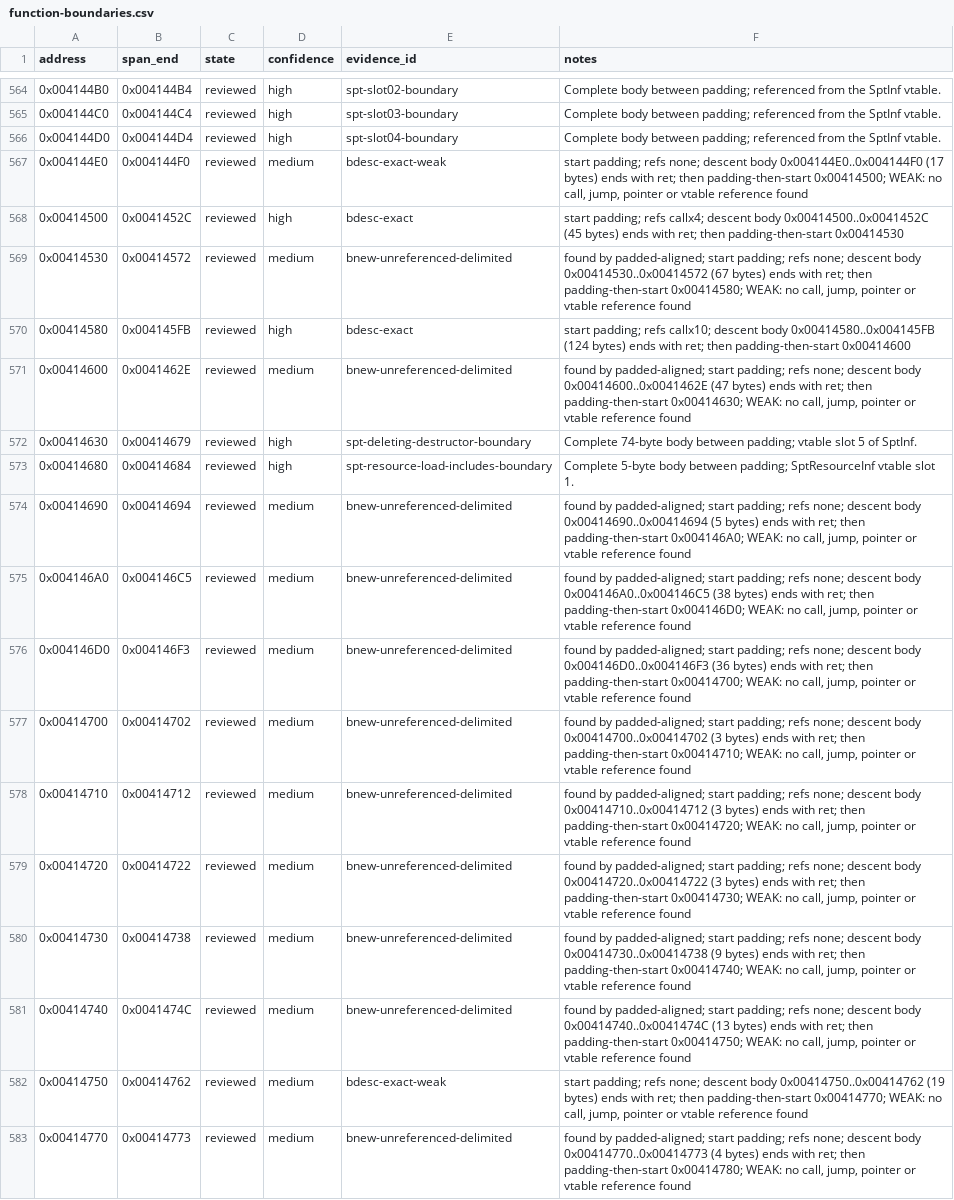
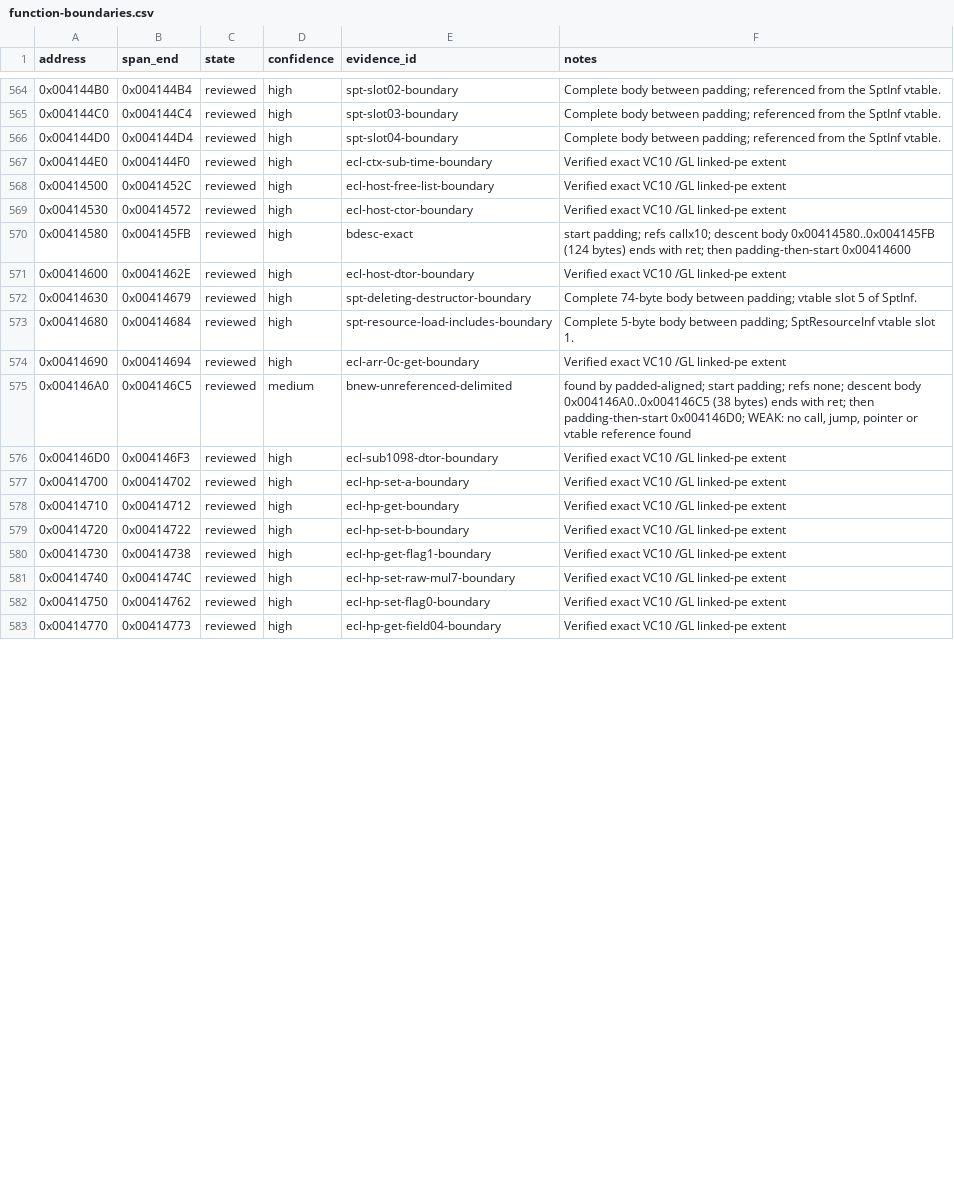
Before and after one commit to N0zoM1z0/th128, a CSV file: config/function-boundaries.csv, drawn as a sheet; only a part is shown, gaps mark what is left out; the diff covers the shown part only.

Commit message:
gemini-4-neon: match Enemy and ECL helper batch functions

```diff
--- a/config/function-boundaries.csv
+++ b/config/function-boundaries.csv
@@ -566,18 +566,18 @@ address,span_end,state,confidence,evidence_id,notes
 0x004144D0,0x004144D4,reviewed,high,spt-slot04-boundary,Complete body between padding; referenced from the SptInf vtable.
-0x004144E0,0x004144F0,reviewed,medium,bdesc-exact-weak,"start padding; refs none; descent body 0x004144E0..0x004144F0 (17 bytes) ends with ret; then padding-then-start 0x00414500; WEAK: no call, jump, pointer or vtable reference found"
-0x00414500,0x0041452C,reviewed,high,bdesc-exact,start padding; refs callx4; descent body 0x00414500..0x0041452C (45 bytes) ends with ret; then padding-then-start 0x00414530
-0x00414530,0x00414572,reviewed,medium,bnew-unreferenced-delimited,"found by padded-aligned; start padding; refs none; descent body 0x00414530..0x00414572 (67 bytes) ends with ret; then padding-then-start 0x00414580; WEAK: no call, jump, pointer or vtable reference found"
+0x004144E0,0x004144F0,reviewed,high,ecl-ctx-sub-time-boundary,Verified exact VC10 /GL linked-pe extent
+0x00414500,0x0041452C,reviewed,high,ecl-host-free-list-boundary,Verified exact VC10 /GL linked-pe extent
+0x00414530,0x00414572,reviewed,high,ecl-host-ctor-boundary,Verified exact VC10 /GL linked-pe extent
 0x00414580,0x004145FB,reviewed,high,bdesc-exact,start padding; refs callx10; descent body 0x00414580..0x004145FB (124 bytes) ends with ret; then padding-then-start 0x00414600
-0x00414600,0x0041462E,reviewed,medium,bnew-unreferenced-delimited,"found by padded-aligned; start padding; refs none; descent body 0x00414600..0x0041462E (47 bytes) ends with ret; then padding-then-start 0x00414630; WEAK: no call, jump, pointer or vtable reference found"
+0x00414600,0x0041462E,reviewed,high,ecl-host-dtor-boundary,Verified exact VC10 /GL linked-pe extent
 0x00414630,0x00414679,reviewed,high,spt-deleting-destructor-boundary,Complete 74-byte body between padding; vtable slot 5 of SptInf.
 0x00414680,0x00414684,reviewed,high,spt-resource-load-includes-boundary,Complete 5-byte body between padding; SptResourceInf vtable slot 1.
-0x00414690,0x00414694,reviewed,medium,bnew-unreferenced-delimited,"found by padded-aligned; start padding; refs none; descent body 0x00414690..0x00414694 (5 bytes) ends with ret; then padding-then-start 0x004146A0; WEAK: no call, jump, pointer or vtable reference found"
+0x00414690,0x00414694,reviewed,high,ecl-arr-0c-get-boundary,Verified exact VC10 /GL linked-pe extent
 0x004146A0,0x004146C5,reviewed,medium,bnew-unreferenced-delimited,"found by padded-aligned; start padding; refs none; descent body 0x004146A0..0x004146C5 (38 bytes) ends with ret; then padding-then-start 0x004146D0; WEAK: no call, jump, pointer or vtable reference found"
-0x004146D0,0x004146F3,reviewed,medium,bnew-unreferenced-delimited,"found by padded-aligned; start padding; refs none; descent body 0x004146D0..0x004146F3 (36 bytes) ends with ret; then padding-then-start 0x00414700; WEAK: no call, jump, pointer or vtable reference found"
-0x00414700,0x00414702,reviewed,medium,bnew-unreferenced-delimited,"found by padded-aligned; start padding; refs none; descent body 0x00414700..0x00414702 (3 bytes) ends with ret; then padding-then-start 0x00414710; WEAK: no call, jump, pointer or vtable reference found"
-0x00414710,0x00414712,reviewed,medium,bnew-unreferenced-delimited,"found by padded-aligned; start padding; refs none; descent body 0x00414710..0x00414712 (3 bytes) ends with ret; then padding-then-start 0x00414720; WEAK: no call, jump, pointer or vtable reference found"
-0x00414720,0x00414722,reviewed,medium,bnew-unreferenced-delimited,"found by padded-aligned; start padding; refs none; descent body 0x00414720..0x00414722 (3 bytes) ends with ret; then padding-then-start 0x00414730; WEAK: no call, jump, pointer or vtable reference found"
-0x00414730,0x00414738,reviewed,medium,bnew-unreferenced-delimited,"found by padded-aligned; start padding; refs none; descent body 0x00414730..0x00414738 (9 bytes) ends with ret; then padding-then-start 0x00414740; WEAK: no call, jump, pointer or vtable reference found"
-0x00414740,0x0041474C,reviewed,medium,bnew-unreferenced-delimited,"found by padded-aligned; start padding; refs none; descent body 0x00414740..0x0041474C (13 bytes) ends with ret; then padding-then-start 0x00414750; WEAK: no call, jump, pointer or vtable reference found"
-0x00414750,0x00414762,reviewed,medium,bdesc-exact-weak,"start padding; refs none; descent body 0x00414750..0x00414762 (19 bytes) ends with ret; then padding-then-start 0x00414770; WEAK: no call, jump, pointer or vtable reference found"
-0x00414770,0x00414773,reviewed,medium,bnew-unreferenced-delimited,"found by padded-aligned; start padding; refs none; descent body 0x00414770..0x00414773 (4 bytes) ends with ret; then padding-then-start 0x00414780; WEAK: no call, jump, pointer or vtable reference found"
+0x004146D0,0x004146F3,reviewed,high,ecl-sub1098-dtor-boundary,Verified exact VC10 /GL linked-pe extent
+0x00414700,0x00414702,reviewed,high,ecl-hp-set-a-boundary,Verified exact VC10 /GL linked-pe extent
+0x00414710,0x00414712,reviewed,high,ecl-hp-get-boundary,Verified exact VC10 /GL linked-pe extent
+0x00414720,0x00414722,reviewed,high,ecl-hp-set-b-boundary,Verified exact VC10 /GL linked-pe extent
+0x00414730,0x00414738,reviewed,high,ecl-hp-get-flag1-boundary,Verified exact VC10 /GL linked-pe extent
+0x00414740,0x0041474C,reviewed,high,ecl-hp-set-raw-mul7-boundary,Verified exact VC10 /GL linked-pe extent
+0x00414750,0x00414762,reviewed,high,ecl-hp-set-flag0-boundary,Verified exact VC10 /GL linked-pe extent
+0x00414770,0x00414773,reviewed,high,ecl-hp-get-field04-boundary,Verified exact VC10 /GL linked-pe extent
```
Also changed, not shown: 45 edited cells elsewhere in this file, config/implemented.csv, config/matches.csv, 8 other files.
